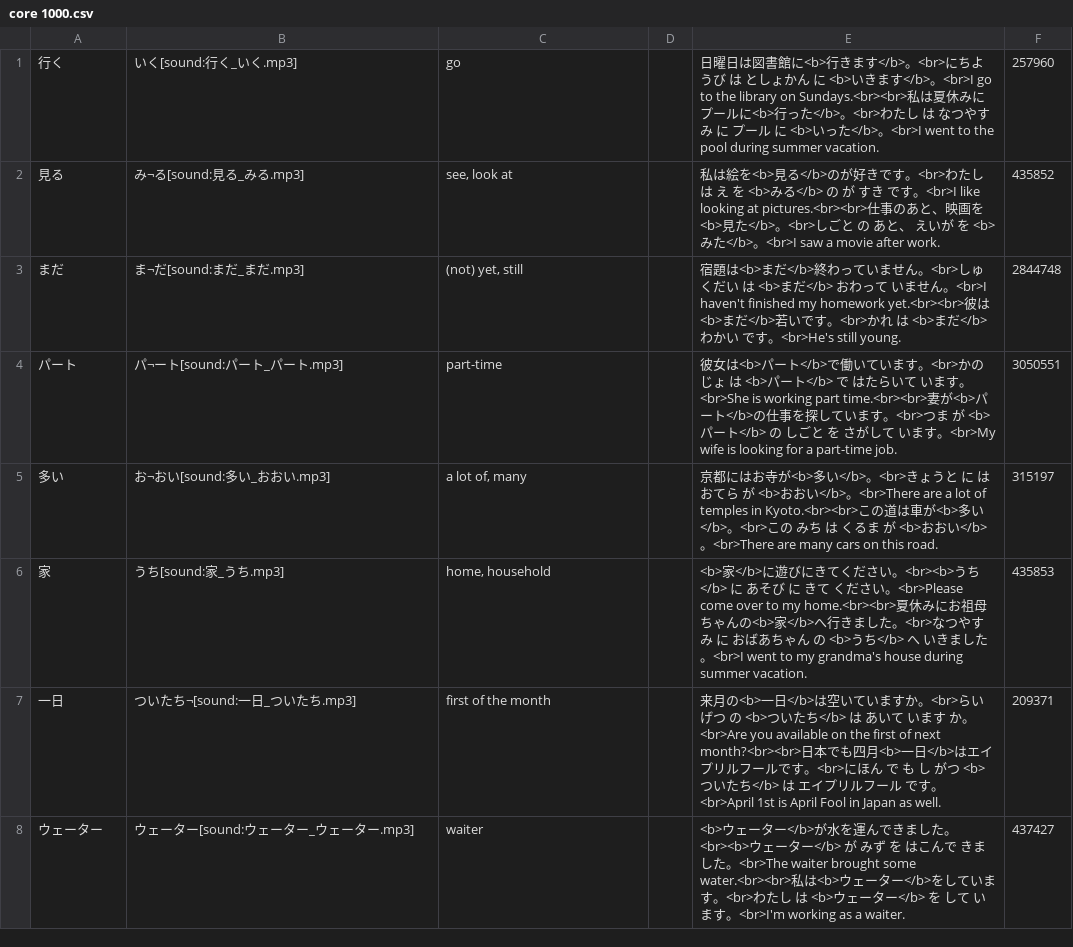
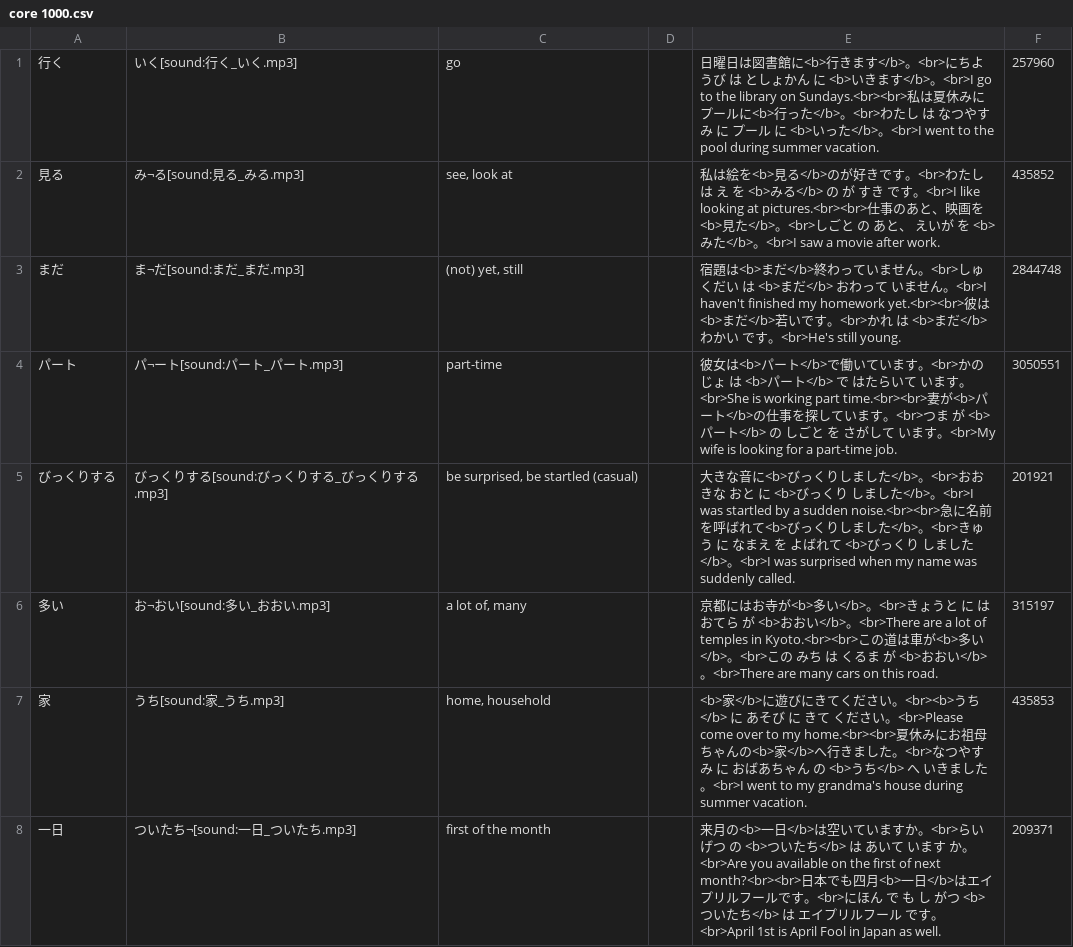
Before and after one commit to mateusz-mironczuk/japanese-utils, a CSV file: src/modules/generate-core-deck/test-setup/data/core 1000.csv, drawn as a sheet; only a part is shown; the shorter side is filled out with more unchanged rows; the diff names each change by its address in the sheet, - before the commit and + after, or states it on an @@ line.

Commit message:
Fixed a bug when a word can't be found in Takoboto.

```diff
--- a/src/modules/generate-core-deck/test-setup/data/core 1000.csv
+++ b/src/modules/generate-core-deck/test-setup/data/core 1000.csv
+row 5: びっくりする | びっくりする[sound:びっくりする_びっくりする.mp3] | be surprised, be startled (casual) |  | 大きな音に<b>びっくりしました</b>。<br>おおきな おと に <b>びっくり しました</b>。<br>I was startled by a sudden noise.<br><br>急に名前を呼ばれて<b>びっくりしました</b>。<br>きゅう に なまえ を よばれて <b>びっくり しました</b>。<br>I was surprised when my name was suddenly called. | 201921
```
Also changed, not shown: 5 other files.
